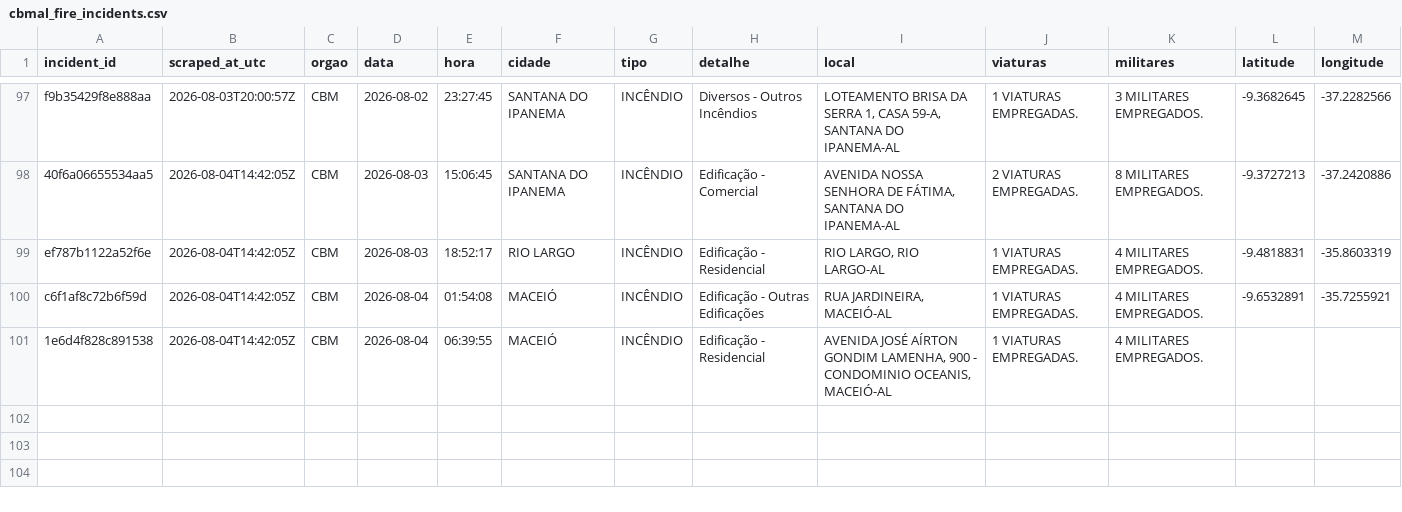
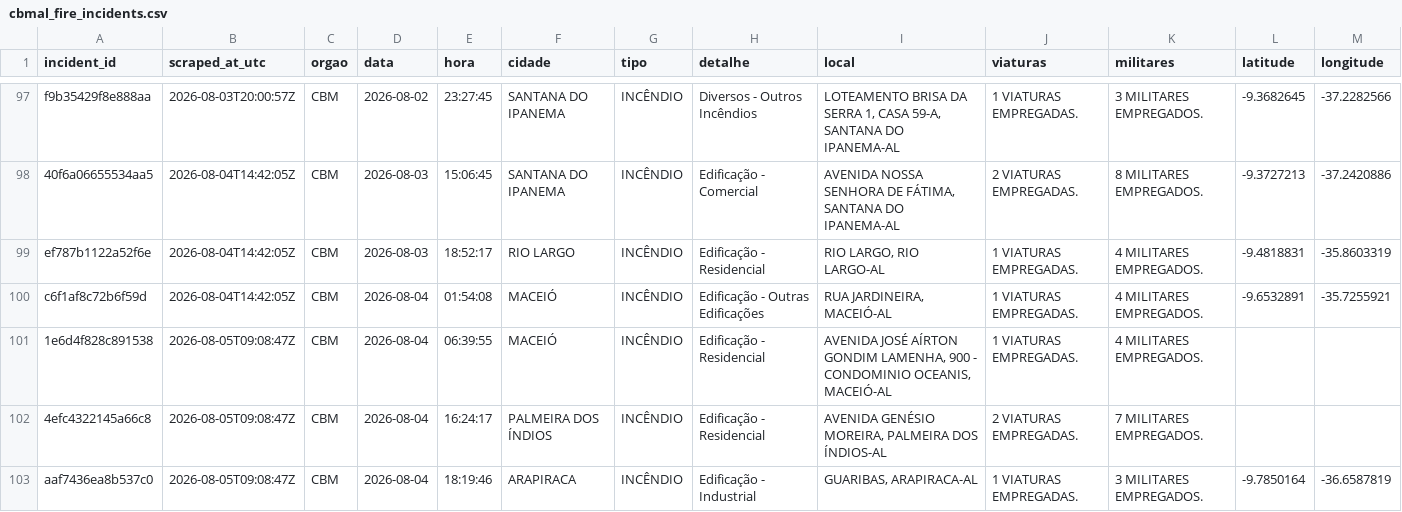
Before and after one commit to ajtga/fire-incidents, a CSV file: data/cbmal_fire_incidents.csv, drawn as a sheet; only a part is shown, gaps mark what is left out.

```diff
--- a/data/cbmal_fire_incidents.csv
+++ b/data/cbmal_fire_incidents.csv
@@ -100,2 +100,4 @@ ef787b1122a52f6e,2026-08-04T14:42:05Z,CBM,2026-08-03,18:52:17,RIO LARGO,INCÊNDI
 c6f1af8c72b6f59d,2026-08-04T14:42:05Z,CBM,2026-08-04,01:54:08,MACEIÓ,INCÊNDIO,Edificação - Outras Edificações,"RUA JARDINEIRA, MACEIÓ-AL",1 VIATURAS EMPREGADAS.,4 MILITARES EMPREGADOS.,-9.6532891,-35.7255921
-1e6d4f828c891538,2026-08-04T14:42:05Z,CBM,2026-08-04,06:39:55,MACEIÓ,INCÊNDIO,Edificação - Residencial,"AVENIDA JOSÉ AÍRTON GONDIM LAMENHA, 900 - CONDOMINIO OCEANIS, MACEIÓ-AL",1 VIATURAS EMPREGADAS.,4 MILITARES EMPREGADOS.,,
+1e6d4f828c891538,2026-08-05T09:08:47Z,CBM,2026-08-04,06:39:55,MACEIÓ,INCÊNDIO,Edificação - Residencial,"AVENIDA JOSÉ AÍRTON GONDIM LAMENHA, 900 - CONDOMINIO OCEANIS, MACEIÓ-AL",1 VIATURAS EMPREGADAS.,4 MILITARES EMPREGADOS.,,
+4efc4322145a66c8,2026-08-05T09:08:47Z,CBM,2026-08-04,16:24:17,PALMEIRA DOS ÍNDIOS,INCÊNDIO,Edificação - Residencial,"AVENIDA GENÉSIO MOREIRA, PALMEIRA DOS ÍNDIOS-AL",2 VIATURAS EMPREGADAS.,7 MILITARES EMPREGADOS.,,
+aaf7436ea8b537c0,2026-08-05T09:08:47Z,CBM,2026-08-04,18:19:46,ARAPIRACA,INCÊNDIO,Edificação - Industrial,"GUARIBAS, ARAPIRACA-AL",1 VIATURAS EMPREGADAS.,3 MILITARES EMPREGADOS.,-9.7850164,-36.6587819
```
Also changed, not shown: data/scraper_run_log.csv, 1 other file.
